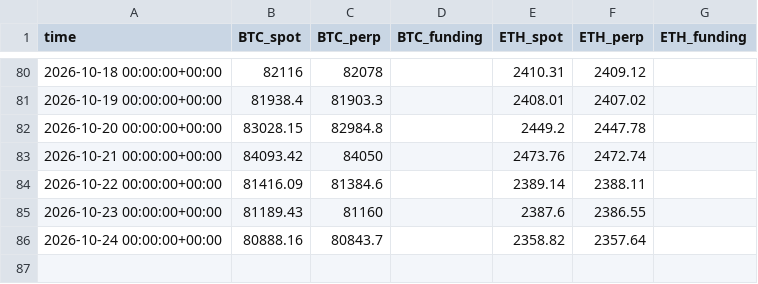
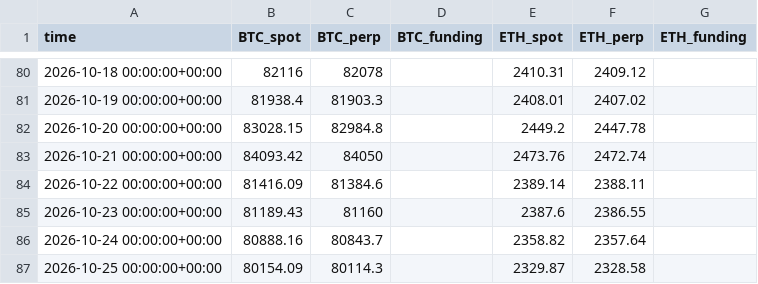
Before and after one commit to paulfryy/glass-box, a CSV file: lab/carry/data.csv, drawn as a sheet; only a part is shown, gaps mark what is left out.

Commit message:
Momentum lab: data through 2026-10-24

```diff
--- a/lab/carry/data.csv
+++ b/lab/carry/data.csv
@@ -86 +86,2 @@ time,BTC_spot,BTC_perp,BTC_funding,ETH_spot,ETH_perp,ETH_funding
 2026-10-24 00:00:00+00:00,80888.16,80843.7,,2358.82,2357.64,
+2026-10-25 00:00:00+00:00,80154.09,80114.3,,2329.87,2328.58,
```
Also changed, not shown: lab/carry/equity.csv, lab/data/closes.csv, 5 other files.
